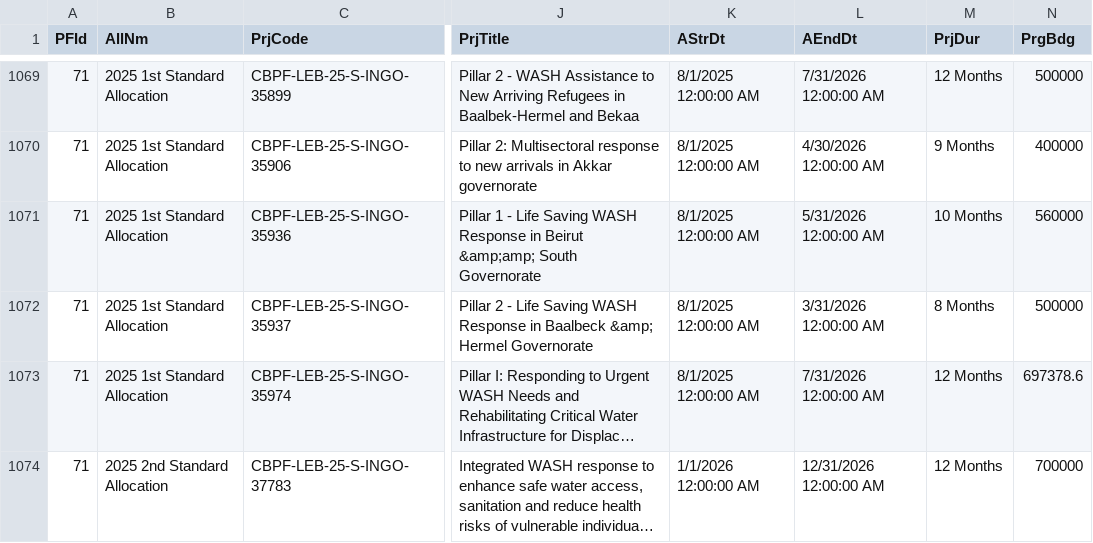
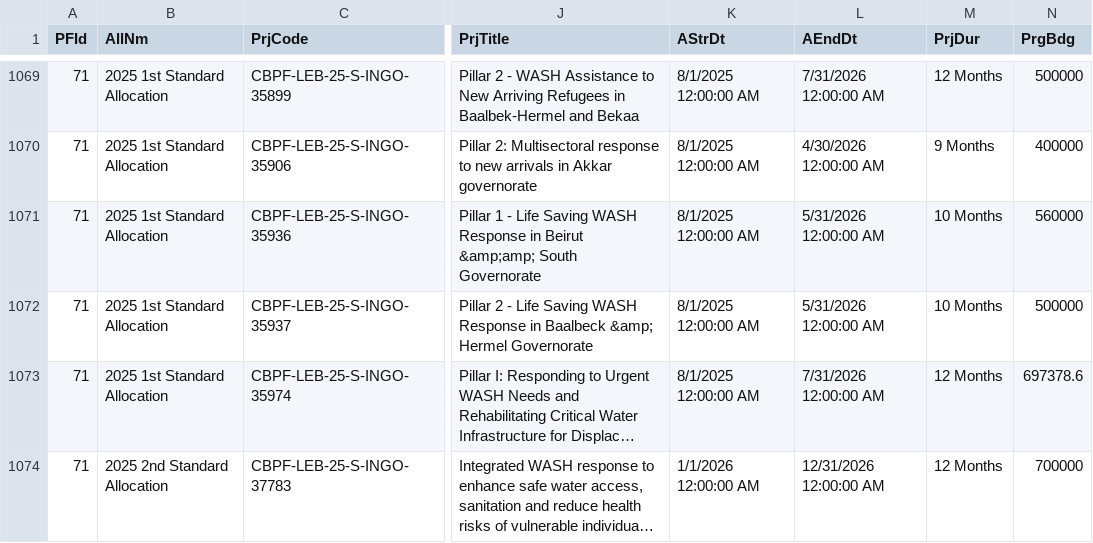
Before and after one commit to CBPFGMS/cbpfgms-data, a CSV file: utils/CBPF_allocations_overview_static/data/ProjectSummaryV2_2025.csv, drawn as a sheet; only a part is shown, gaps mark what is left out; long unchanged cells end in …; the diff names each change by its address in the sheet, - before the commit and + after, or states it on an @@ line.

```diff
--- a/utils/CBPF_allocations_overview_static/data/ProjectSummaryV2_2025.csv
+++ b/utils/CBPF_allocations_overview_static/data/ProjectSummaryV2_2025.csv
-L1072 (AEndDt): 3/31/2026 12:00:00 AM
+L1072 (AEndDt): 5/31/2026 12:00:00 AM
-M1072 (PrjDur): 8 Months
+M1072 (PrjDur): 10 Months
```
Also changed, not shown: utils/CBPF_allocations_overview_static/data/AllocationTypes.csv, utils/CBPF_allocations_overview_static/data/ProjectSummaryAggV2_2015.csv, 8 other files.
